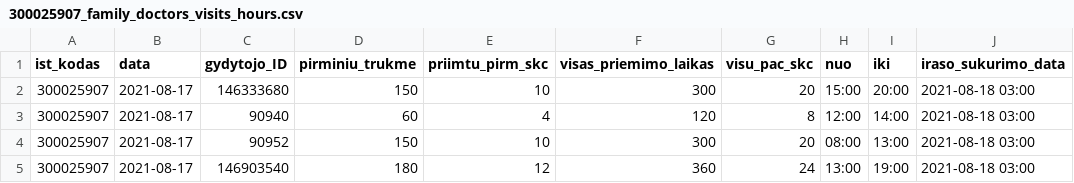
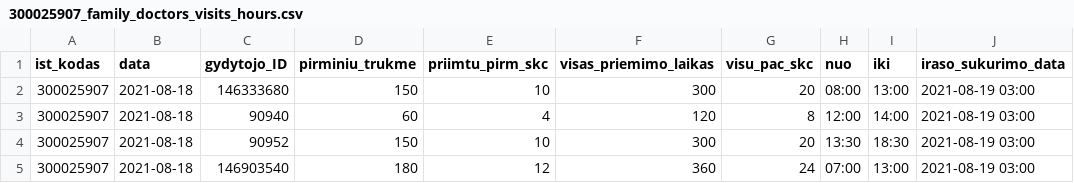
Before and after one commit to sveikatos-klinika/registrations_sveikatos-klinika, a CSV file: 300025907_family_doctors_visits_hours.csv, drawn as a sheet.

```diff
--- a/300025907_family_doctors_visits_hours.csv
+++ b/300025907_family_doctors_visits_hours.csv
@@ -1,5 +1,5 @@
 ist_kodas;data;gydytojo_ID;pirminiu_trukme;priimtu_pirm_skc;visas_priemimo_laikas;visu_pac_skc;nuo;iki;iraso_sukurimo_data
-300025907;2021-08-17;146333680;150;10;300;20;15:00;20:00;2021-08-18 03:00
-300025907;2021-08-17;90940;60;4;120;8;12:00;14:00;2021-08-18 03:00
-300025907;2021-08-17;90952;150;10;300;20;08:00;13:00;2021-08-18 03:00
-300025907;2021-08-17;146903540;180;12;360;24;13:00;19:00;2021-08-18 03:00
+300025907;2021-08-18;146333680;150;10;300;20;08:00;13:00;2021-08-19 03:00
+300025907;2021-08-18;90940;60;4;120;8;12:00;14:00;2021-08-19 03:00
+300025907;2021-08-18;90952;150;10;300;20;13:30;18:30;2021-08-19 03:00
+300025907;2021-08-18;146903540;180;12;360;24;07:00;13:00;2021-08-19 03:00
```
Also changed, not shown: 1 other file.
